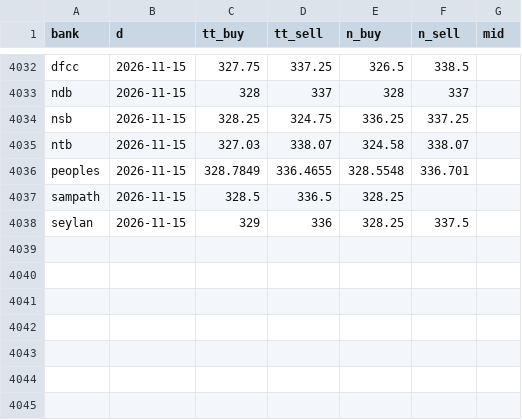
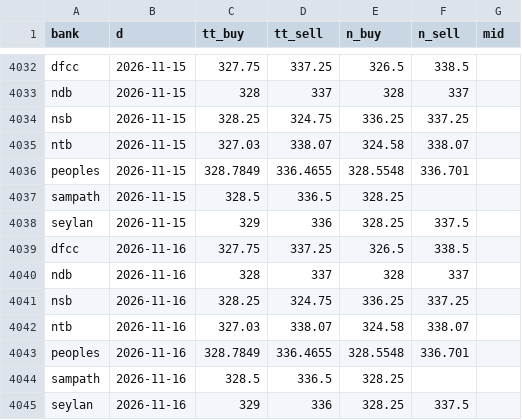
Before and after one commit to anjulalk/fxtrack, a CSV file: data/day.csv, drawn as a sheet; only a part is shown, gaps mark what is left out.

```diff
--- a/data/day.csv
+++ b/data/day.csv
@@ -4038 +4038,8 @@ sampath,2026-11-15,328.5,336.5,328.25,,
 seylan,2026-11-15,329,336,328.25,337.5,
+dfcc,2026-11-16,327.75,337.25,326.5,338.5,
+ndb,2026-11-16,328,337,328,337,
+nsb,2026-11-16,328.25,324.75,336.25,337.25,
+ntb,2026-11-16,327.03,338.07,324.58,338.07,
+peoples,2026-11-16,328.7849,336.4655,328.5548,336.701,
+sampath,2026-11-16,328.5,336.5,328.25,,
+seylan,2026-11-16,329,336,328.25,337.5,
```
Also changed, not shown: 2 other files.
